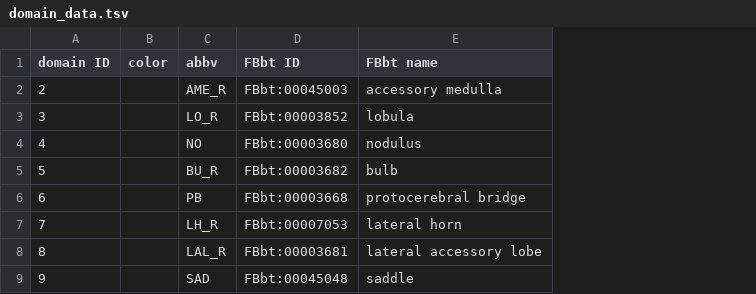
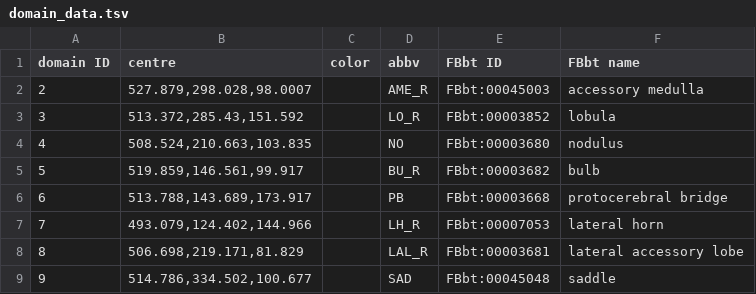
Before and after one commit to VirtualFlyBrain/VFB_owl, a TSV file: src/trees/JFRC/domain_data.tsv, drawn as a sheet; only a part is shown; the diff names each change by its address in the sheet, - before the commit and + after, or states it on an @@ line.

Commit message:
added domain centre function to json_tree_tools.  Added domain centres to treeContent.jso

```diff
--- a/src/trees/JFRC/domain_data.tsv
+++ b/src/trees/JFRC/domain_data.tsv
+column B (centre), rows 2-9: 527.879,298.028,98.0007 | 513.372,285.43,151.592 | 508.524,210.663,103.835 | 519.859,146.561,99.917 | 513.788,143.689,173.917 | 493.079,124.402,144.966 | 506.698,219.171,81.829 | 514.786,334.502,100.677
```
Also changed, not shown: 1 other file.
